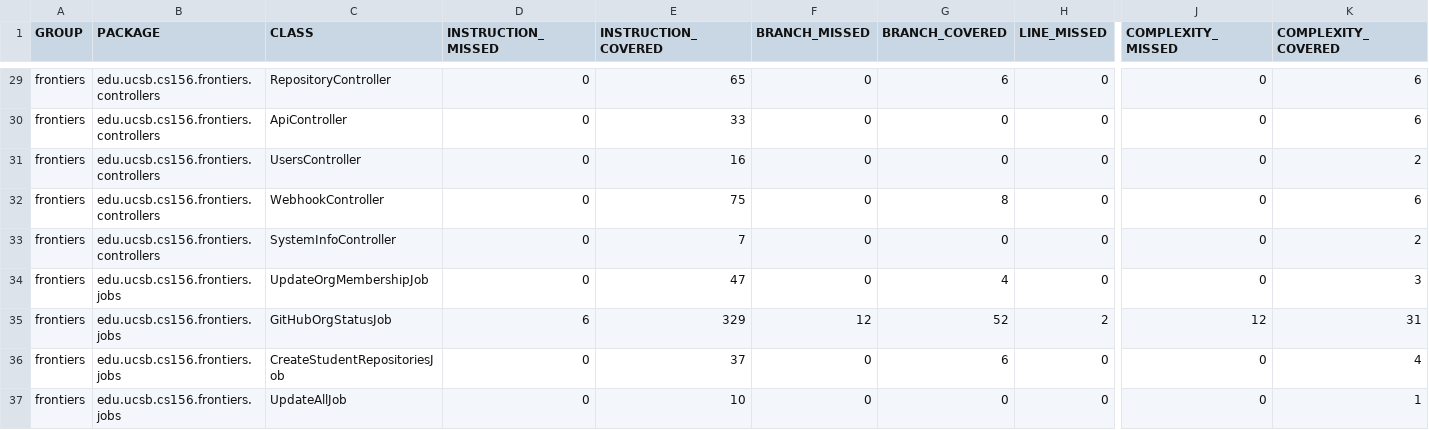
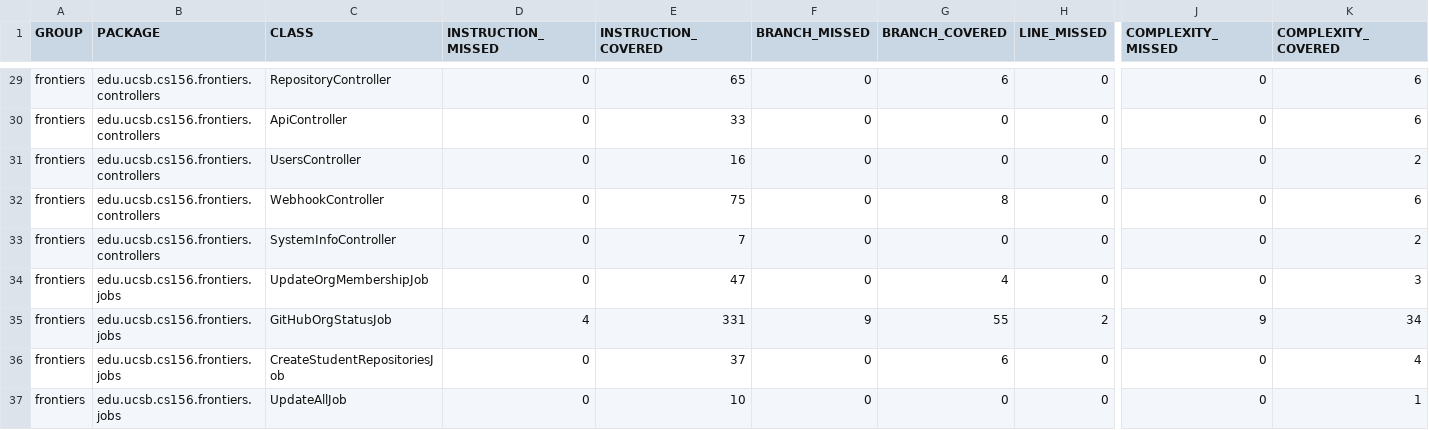
Before and after one commit to ucsb-cs156-s25/proj-frontiers-s25-09, a CSV file: jacoco/jacoco.csv, drawn as a sheet; only a part is shown, gaps mark what is left out; the diff names each change by its address in the sheet, - before the commit and + after, or states it on an @@ line.

```diff
--- a/jacoco/jacoco.csv
+++ b/jacoco/jacoco.csv
-D35 (INSTRUCTION_MISSED): 6
+D35 (INSTRUCTION_MISSED): 4
-E35 (INSTRUCTION_COVERED): 329
+E35 (INSTRUCTION_COVERED): 331
-F35 (BRANCH_MISSED): 12
+F35 (BRANCH_MISSED): 9
-G35 (BRANCH_COVERED): 52
+G35 (BRANCH_COVERED): 55
-J35 (COMPLEXITY_MISSED): 12
+J35 (COMPLEXITY_MISSED): 9
-K35 (COMPLEXITY_COVERED): 31
+K35 (COMPLEXITY_COVERED): 34
```
Also changed, not shown: 7 other files.
